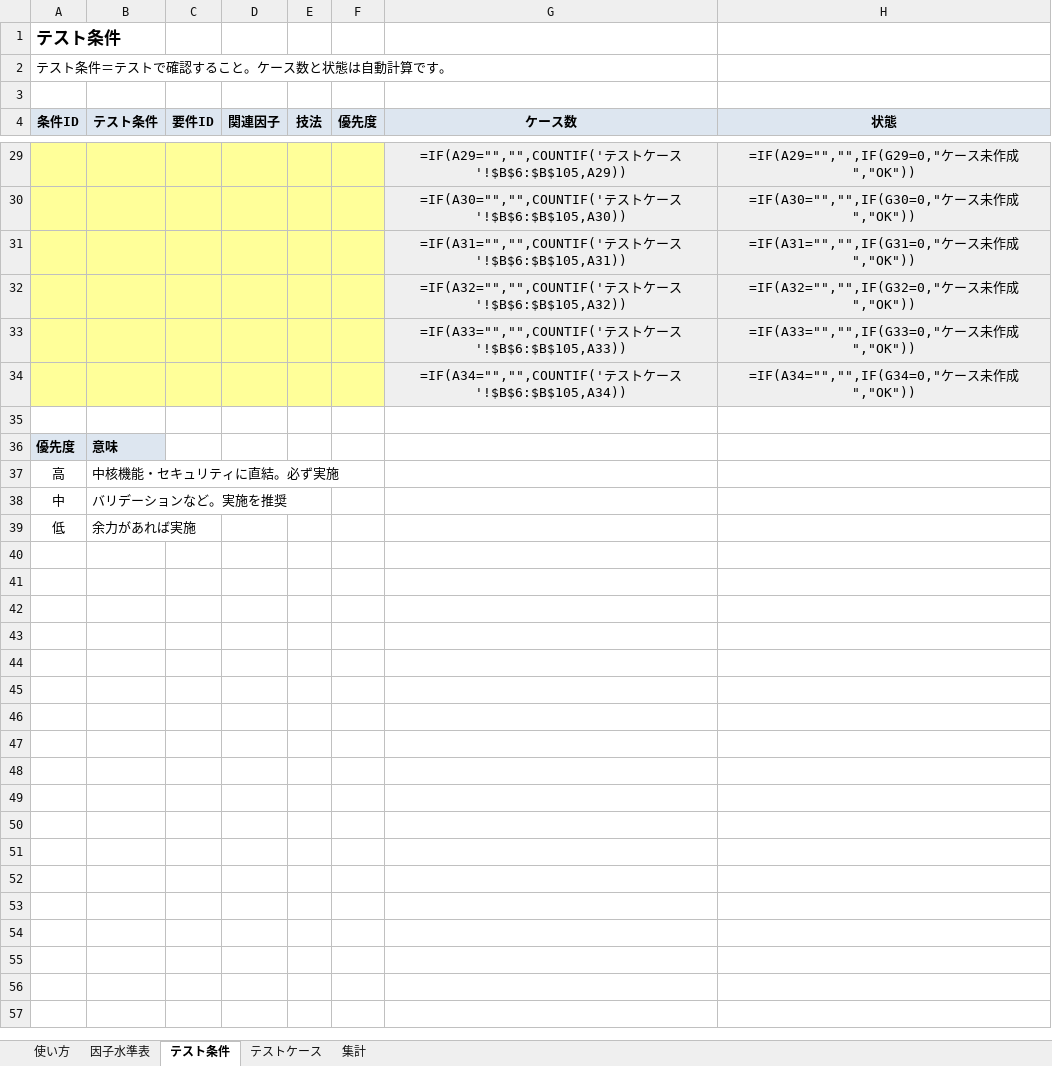
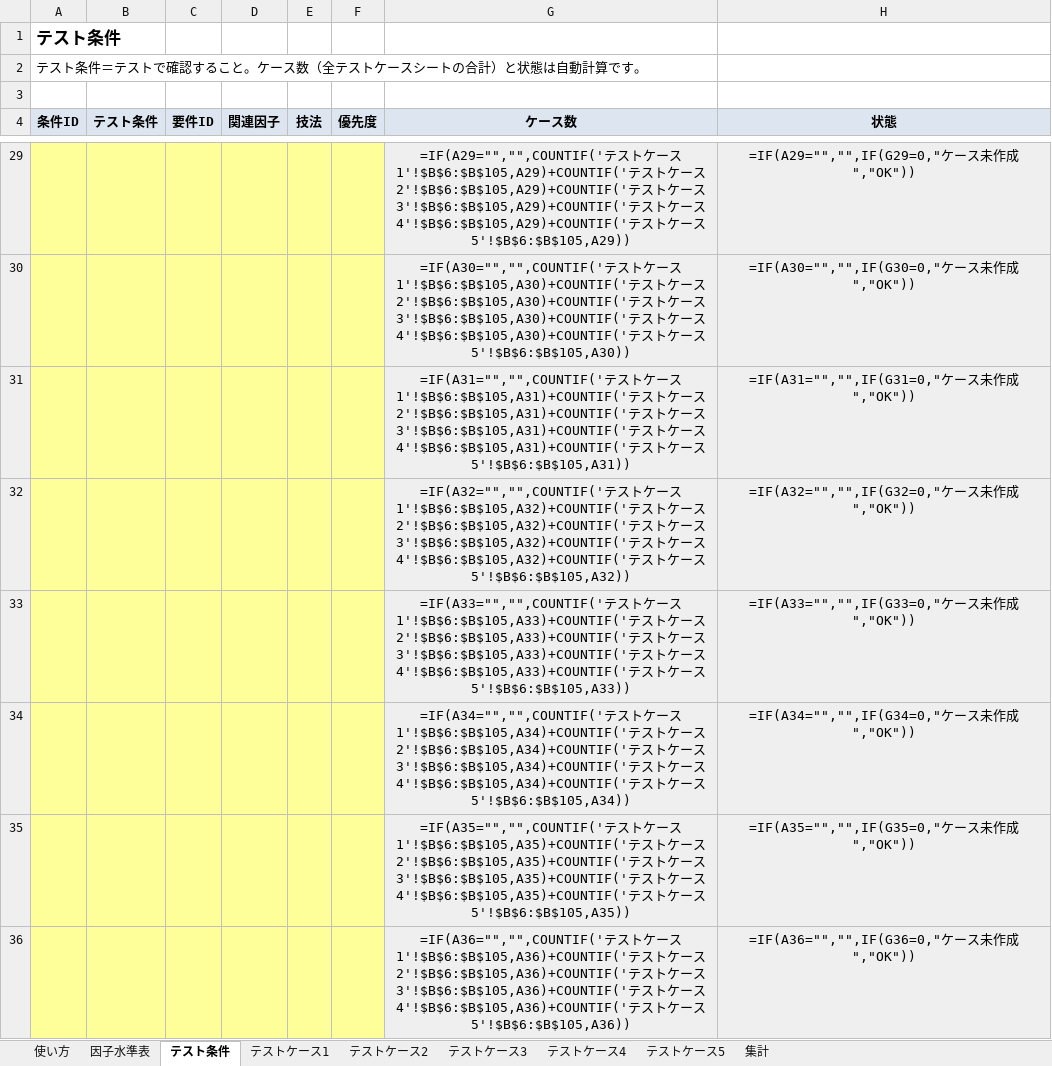
Before and after one commit to mayrin0908/AIWORK, an Excel workbook: 因子水準表_テストケース_ひな形.xlsx, sheet テスト条件, drawn as a sheet; only a part is shown, gaps mark what is left out; the shorter side is filled out with more unchanged rows; values as stored, in another font and other column widths than the file's, no borders; formulas without a stored value are shown as written; the diff covers the shown part only; the diff names each change by its address in the sheet, - before the commit and + after, or states it on an @@ line.

```diff
--- a/因子水準表_テストケース_ひな形.xlsx (sheet テスト条件)
+++ b/因子水準表_テストケース_ひな形.xlsx (sheet テスト条件)
-sheet tab: テストケース
+sheet tab: テストケース1
+sheet tab: テストケース2
+sheet tab: テストケース3
+sheet tab: テストケース4
+sheet tab: テストケース5
-A2 (条件ID): テスト条件＝テストで確認すること。ケース数と状態は自動計算です。
+A2 (条件ID): テスト条件＝テストで確認すること。ケース数（全テストケースシートの合計）と状態は自動計算です。
-G29 (ケース数): …ース'!$B$6:$B$105,A29))
+G29 (ケース数): …ース1'!$B$6:$B$105,A29)+COUNTIF('テストケース2'!$B$6:$B$105,A29)+COUNTIF('テストケース3'!$B$6:$B$105,A29)+COUNTIF('テストケース4'!$B$6:$B$105,A29)+COUNTIF('テストケース5'!$B$6:$B$105,A29))
-G30 (ケース数): …ース'!$B$6:$B$105,A30))
+G30 (ケース数): …ース1'!$B$6:$B$105,A30)+COUNTIF('テストケース2'!$B$6:$B$105,A30)+COUNTIF('テストケース3'!$B$6:$B$105,A30)+COUNTIF('テストケース4'!$B$6:$B$105,A30)+COUNTIF('テストケース5'!$B$6:$B$105,A30))
-G31 (ケース数): …ース'!$B$6:$B$105,A31))
+G31 (ケース数): …ース1'!$B$6:$B$105,A31)+COUNTIF('テストケース2'!$B$6:$B$105,A31)+COUNTIF('テストケース3'!$B$6:$B$105,A31)+COUNTIF('テストケース4'!$B$6:$B$105,A31)+COUNTIF('テストケース5'!$B$6:$B$105,A31))
-G32 (ケース数): …ース'!$B$6:$B$105,A32))
+G32 (ケース数): …ース1'!$B$6:$B$105,A32)+COUNTIF('テストケース2'!$B$6:$B$105,A32)+COUNTIF('テストケース3'!$B$6:$B$105,A32)+COUNTIF('テストケース4'!$B$6:$B$105,A32)+COUNTIF('テストケース5'!$B$6:$B$105,A32))
-G33 (ケース数): …ース'!$B$6:$B$105,A33))
+G33 (ケース数): …ース1'!$B$6:$B$105,A33)+COUNTIF('テストケース2'!$B$6:$B$105,A33)+COUNTIF('テストケース3'!$B$6:$B$105,A33)+COUNTIF('テストケース4'!$B$6:$B$105,A33)+COUNTIF('テストケース5'!$B$6:$B$105,A33))
-G34 (ケース数): …ース'!$B$6:$B$105,A34))
+G34 (ケース数): …ース1'!$B$6:$B$105,A34)+COUNTIF('テストケース2'!$B$6:$B$105,A34)+COUNTIF('テストケース3'!$B$6:$B$105,A34)+COUNTIF('テストケース4'!$B$6:$B$105,A34)+COUNTIF('テストケース5'!$B$6:$B$105,A34))
+row 35:  |  |  |  |  |  | =IF(A35="","",COUNTIF('テストケース1'!$B$6:$B$105,A35)+COUNTIF('テストケース2'!$B$6:$B$105,A35)+COUNTIF('テストケース3'!$B$6:$B$105,A35)+COUNTIF('テストケース4'!$B$6:$B$105,A35)+COUNTIF('テストケース5'!$B$6:$B$105,A35)) | =IF(A35="","",IF(G35=0,"ケース未作成","OK"))
+row 36:  |  |  |  |  |  | =IF(A36="","",COUNTIF('テストケース1'!$B$6:$B$105,A36)+COUNTIF('テストケース2'!$B$6:$B$105,A36)+COUNTIF('テストケース3'!$B$6:$B$105,A36)+COUNTIF('テストケース4'!$B$6:$B$105,A36)+COUNTIF('テストケース5'!$B$6:$B$105,A36)) | =IF(A36="","",IF(G36=0,"ケース未作成","OK"))
```
Also changed, not shown: 18 added rows and 24 edited cells elsewhere in this sheet, sheet 因子水準表, sheet 集計, sheet テストケース1, sheet 使い方, hidden cells.
